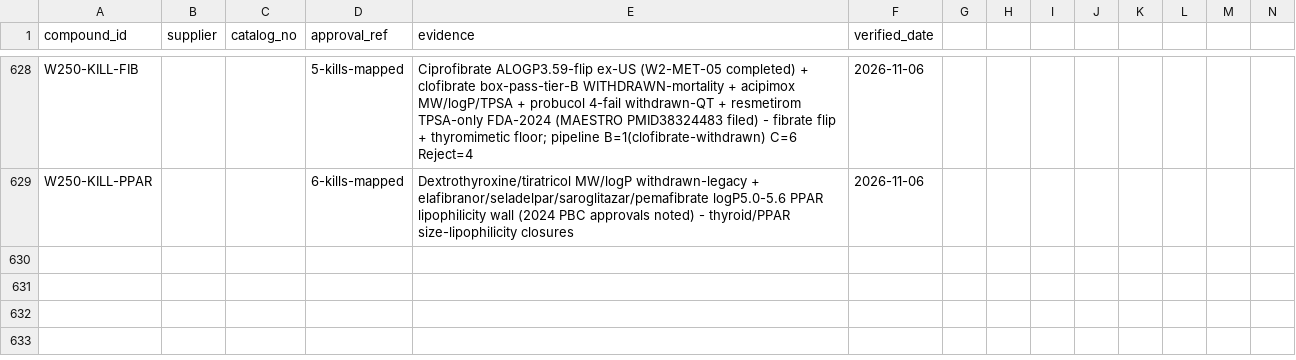
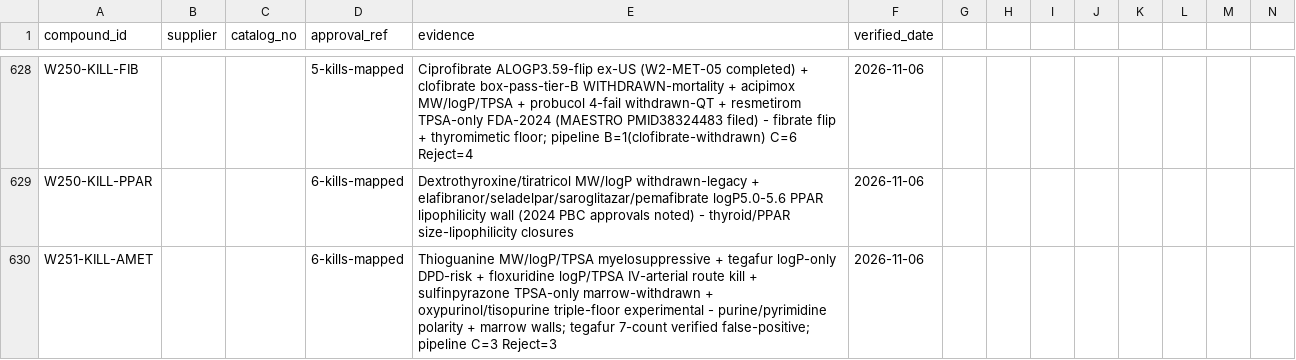
Before and after one commit to AegeanWorks/PNN, a CSV file: data/compounds/waves/obtainability_proofs.csv, drawn as a sheet; only a part is shown, gaps mark what is left out; rows hold the shown columns only; the diff names each change by its address in the sheet, - before the commit and + after, or states it on an @@ line.

Commit message:
feat(waves): wave251 antimetabolite remainder all-kill mapping
6 kills (purine/pyrimidine polarity + marrow walls; floxuridine route kill). Tegafur counts verified false-positive. Gates: run.py OK, 216 OK, aikit 4/4.

```diff
--- a/data/compounds/waves/obtainability_proofs.csv
+++ b/data/compounds/waves/obtainability_proofs.csv
+row 630: W251-KILL-AMET |  |  | 6-kills-mapped | Thioguanine MW/logP/TPSA myelosuppressive + tegafur logP-only DPD-risk + floxuridine logP/TPSA IV-arterial route kill + sulfinpyrazone TPSA-only marrow-withdrawn + oxypurinol/tisopurine triple-floor experimental - purine/pyrimidine polarity + marrow walls; tegafur 7-count verified false-positive; pipeline C=3 Reject=3 | 2026-11-06
```
Also changed, not shown: 1 other file.
